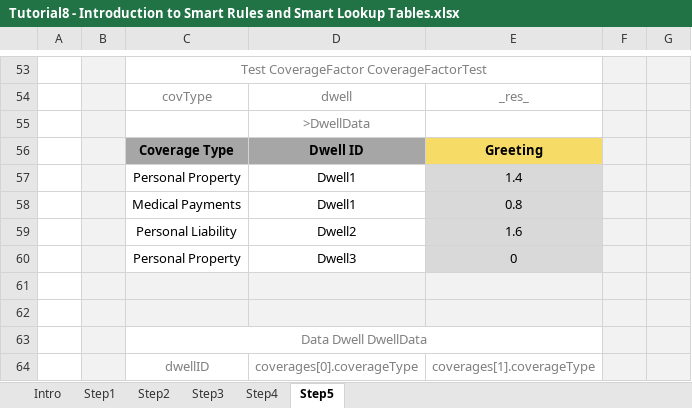
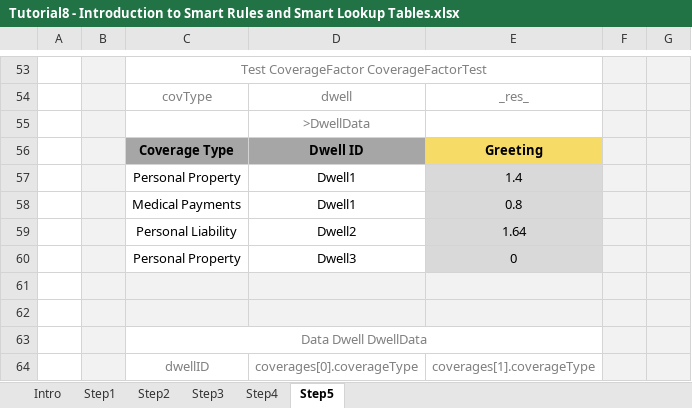
Before and after one commit to ekosolapova/myDeploy, an Excel workbook: ddd/qwdqw/qdwqwq/Tutorial 8 - Introduction to Smart Rules and Smart Lookup Tables/Tutorial8 - Introduction to Smart Rules and Smart Lookup Tables.xlsx, sheet Step5, drawn as a sheet; only a part is shown, gaps mark what is left out; values as stored, in another font and other column widths than the file's, no borders; charts and pictures not drawn; the diff names each change by its address in the sheet, - before the commit and + after, or states it on an @@ line.

Commit message:
Project Tutorial 8 - Introduction to Smart Rules and Smart Lookup Tables is saved. Type: SAVE.

```diff
--- a/ddd/qwdqw/qdwqwq/Tutorial 8 - Introduction to Smart Rules and Smart Lookup Tables/Tutorial8 - Introduction to Smart Rules and Smart Lookup Tables.xlsx (sheet Step5)
+++ b/ddd/qwdqw/qdwqwq/Tutorial 8 - Introduction to Smart Rules and Smart Lookup Tables/Tutorial8 - Introduction to Smart Rules and Smart Lookup Tables.xlsx (sheet Step5)
-E59: 1.6
+E59: 1.64
```
